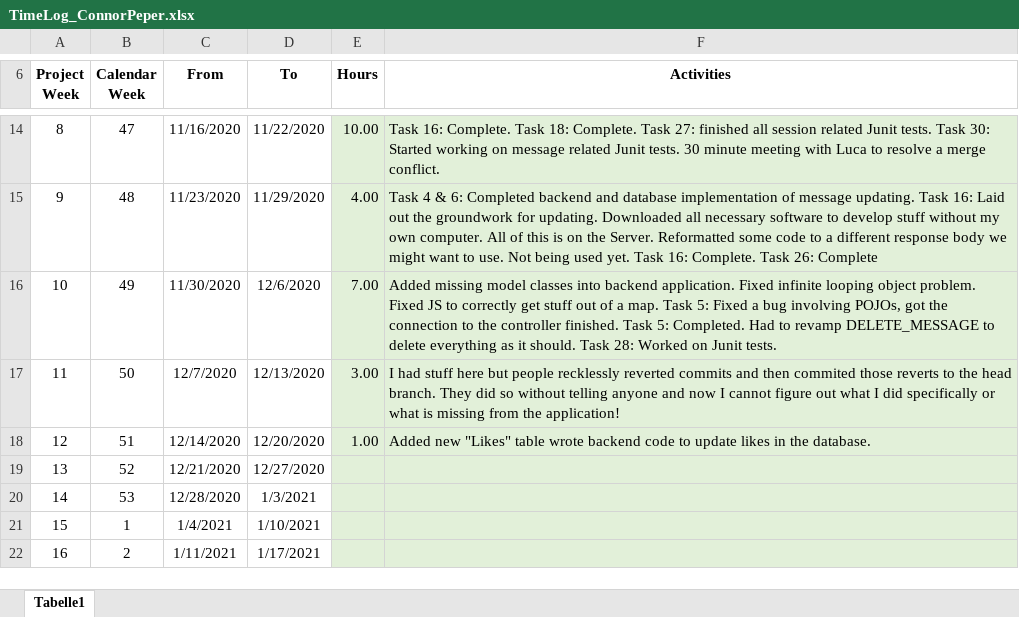
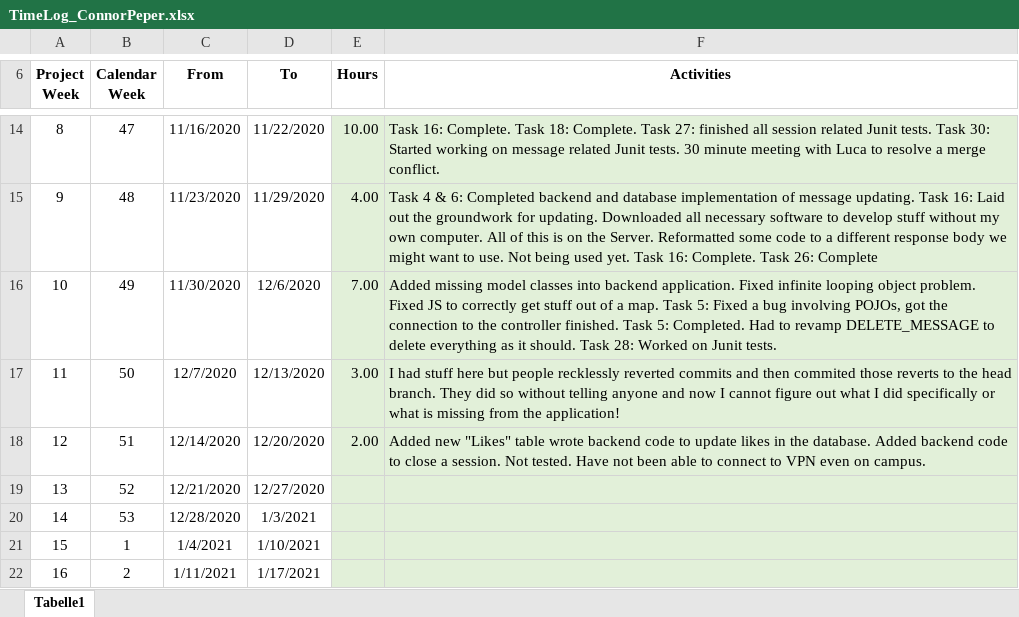
Before and after one commit to leafcathead/CTS5_AudienceResponse, an Excel workbook: Documentation/SCRUM/TimeLog_ConnorPeper.xlsx, sheet Tabelle1, drawn as a sheet; only a part is shown, gaps mark what is left out; values as stored, in another font and other column widths than the file's, no borders; the diff names each change by its address in the sheet, - before the commit and + after, or states it on an @@ line.

Commit message:
Worked on session closing

```diff
--- a/Documentation/SCRUM/TimeLog_ConnorPeper.xlsx (sheet Tabelle1)
+++ b/Documentation/SCRUM/TimeLog_ConnorPeper.xlsx (sheet Tabelle1)
-E18 (Hours): 1.00
+E18 (Hours): 2.00
-F18 (Activities): …the database.
+F18 (Activities): …the database. Added backend code to close a session. Not tested. Have not been able to connect to VPN even on campus.
```
Also changed, not shown: 5 other files.
